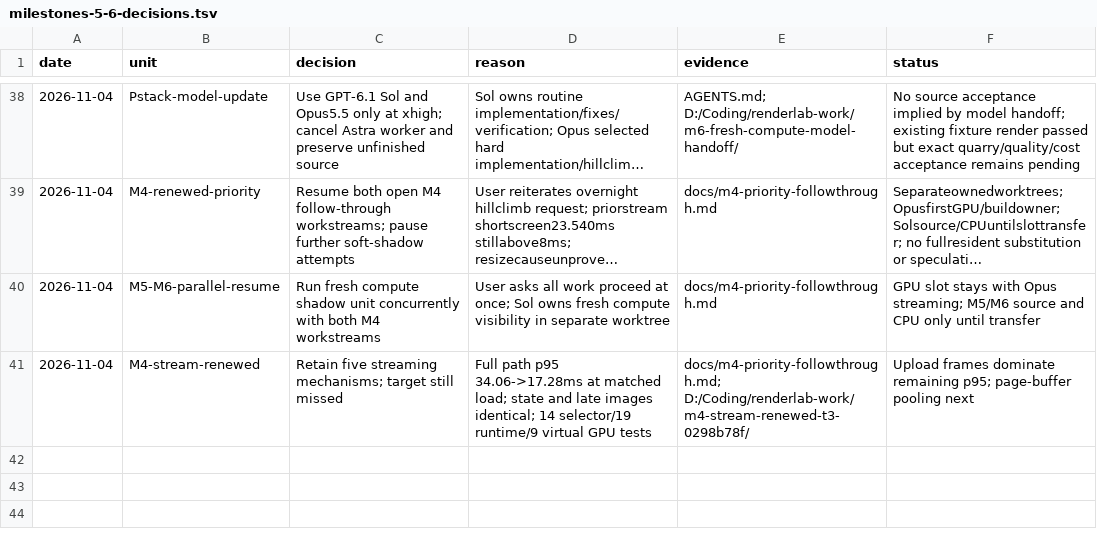
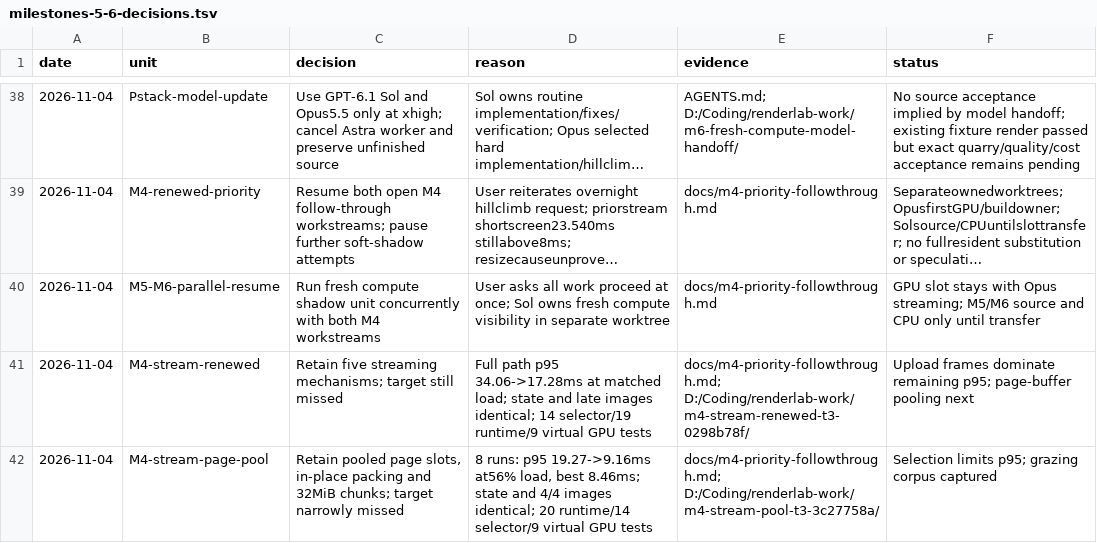
Before and after one commit to Ara-Engine/renderlab, a TSV file: docs/milestones-5-6-decisions.tsv, drawn as a sheet; only a part is shown, gaps mark what is left out; long unchanged cells end in ….

Commit message:
Pool virtual page buffers to cut quarry streaming p95 toward 8 ms

```diff
--- a/docs/milestones-5-6-decisions.tsv
+++ b/docs/milestones-5-6-decisions.tsv
@@ -41 +41,2 @@ date	unit	decision	reason	evidence	status
 2026-11-04	M4-stream-renewed	Retain five streaming mechanisms; target still missed	Full path p95 34.06->17.28ms at matched load; state and late images identical; 14 selector/19 runtime/9 virtual GPU tests	docs/m4-priority-followthrough.md; D:/Coding/renderlab-work/m4-stream-renewed-t3-0298b78f/	Upload frames dominate remaining p95; page-buffer pooling next
+2026-11-04	M4-stream-page-pool	Retain pooled page slots, in-place packing and 32MiB chunks; target narrowly missed	8 runs: p95 19.27->9.16ms at56% load, best 8.46ms; state and 4/4 images identical; 20 runtime/14 selector/9 virtual GPU tests	docs/m4-priority-followthrough.md; D:/Coding/renderlab-work/m4-stream-pool-t3-3c27758a/	Selection limits p95; grazing corpus captured
```
Also changed, not shown: 5 other files.
